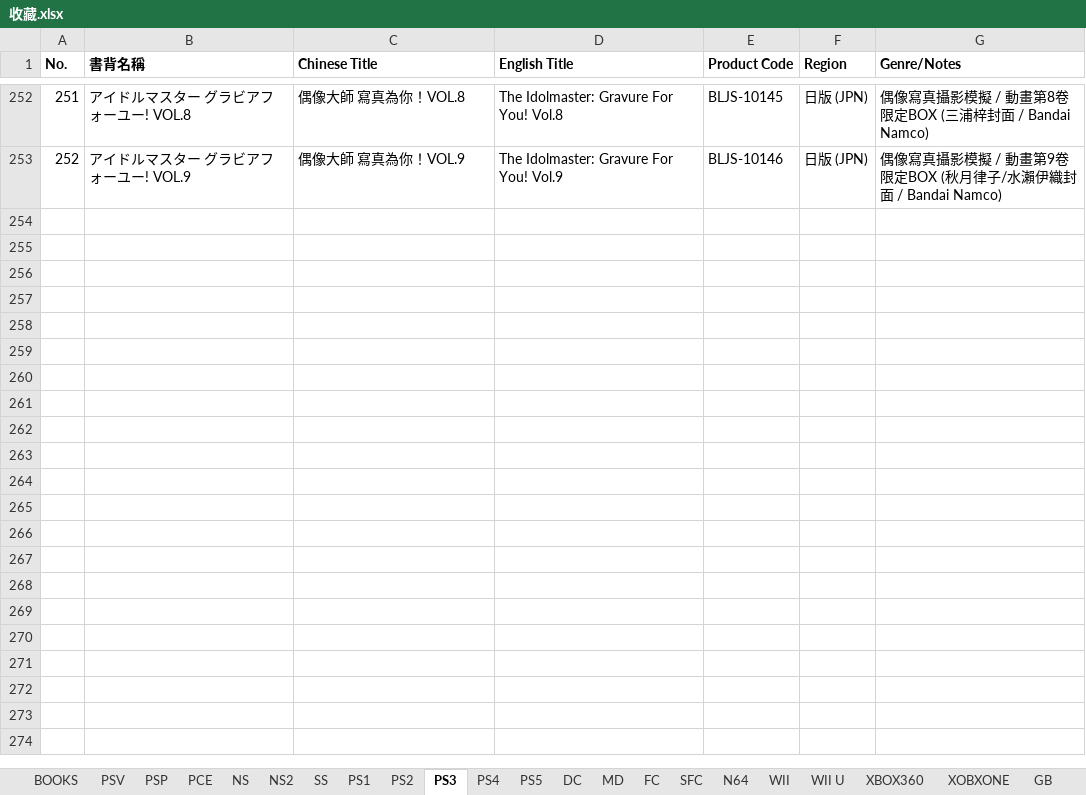
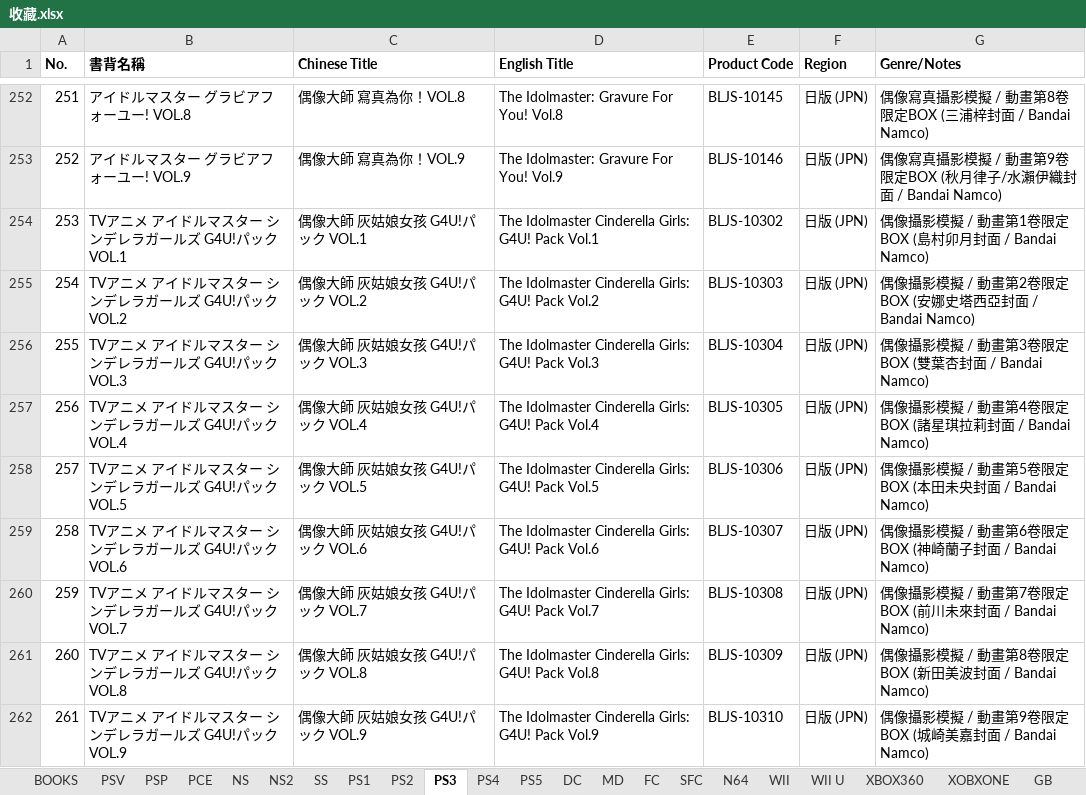
Before and after one commit to Kevinte67228/game-collection-scanner, an Excel workbook: 收藏.xlsx, sheet PS3, drawn as a sheet; only a part is shown, gaps mark what is left out; values as stored, in another font and other column widths than the file's, no borders; the diff names each change by its address in the sheet, - before the commit and + after, or states it on an @@ line.

Commit message:
Add SS Tokimeki Memorial Special Box (T-9511G), PS1 Wai Wai Trump Taisen Bundle (HPS-105), and PS3 Idolmaster Cinderella Girls G4U! Vol.1-9 (No.253-261)

```diff
--- a/收藏.xlsx (sheet PS3)
+++ b/收藏.xlsx (sheet PS3)
+row 254: 253 | TVアニメ アイドルマスター シンデレラガールズ G4U!パック VOL.1 | 偶像大師 灰姑娘女孩 G4U!パック VOL.1 | The Idolmaster Cinderella Girls: G4U! Pack Vol.1 | BLJS-10302 | 日版 (JPN) | 偶像攝影模擬 / 動畫第1卷限定BOX (島村卯月封面 / Bandai Namco)
+row 255: 254 | TVアニメ アイドルマスター シンデレラガールズ G4U!パック VOL.2 | 偶像大師 灰姑娘女孩 G4U!パック VOL.2 | The Idolmaster Cinderella Girls: G4U! Pack Vol.2 | BLJS-10303 | 日版 (JPN) | 偶像攝影模擬 / 動畫第2卷限定BOX (安娜史塔西亞封面 / Bandai Namco)
+row 256: 255 | TVアニメ アイドルマスター シンデレラガールズ G4U!パック VOL.3 | 偶像大師 灰姑娘女孩 G4U!パック VOL.3 | The Idolmaster Cinderella Girls: G4U! Pack Vol.3 | BLJS-10304 | 日版 (JPN) | 偶像攝影模擬 / 動畫第3卷限定BOX (雙葉杏封面 / Bandai Namco)
+row 257: 256 | TVアニメ アイドルマスター シンデレラガールズ G4U!パック VOL.4 | 偶像大師 灰姑娘女孩 G4U!パック VOL.4 | The Idolmaster Cinderella Girls: G4U! Pack Vol.4 | BLJS-10305 | 日版 (JPN) | 偶像攝影模擬 / 動畫第4卷限定BOX (諸星琪拉莉封面 / Bandai Namco)
+row 258: 257 | TVアニメ アイドルマスター シンデレラガールズ G4U!パック VOL.5 | 偶像大師 灰姑娘女孩 G4U!パック VOL.5 | The Idolmaster Cinderella Girls: G4U! Pack Vol.5 | BLJS-10306 | 日版 (JPN) | 偶像攝影模擬 / 動畫第5卷限定BOX (本田未央封面 / Bandai Namco)
+row 259: 258 | TVアニメ アイドルマスター シンデレラガールズ G4U!パック VOL.6 | 偶像大師 灰姑娘女孩 G4U!パック VOL.6 | The Idolmaster Cinderella Girls: G4U! Pack Vol.6 | BLJS-10307 | 日版 (JPN) | 偶像攝影模擬 / 動畫第6卷限定BOX (神崎蘭子封面 / Bandai Namco)
+row 260: 259 | TVアニメ アイドルマスター シンデレラガールズ G4U!パック VOL.7 | 偶像大師 灰姑娘女孩 G4U!パック VOL.7 | The Idolmaster Cinderella Girls: G4U! Pack Vol.7 | BLJS-10308 | 日版 (JPN) | 偶像攝影模擬 / 動畫第7卷限定BOX (前川未來封面 / Bandai Namco)
+row 261: 260 | TVアニメ アイドルマスター シンデレラガールズ G4U!パック VOL.8 | 偶像大師 灰姑娘女孩 G4U!パック VOL.8 | The Idolmaster Cinderella Girls: G4U! Pack Vol.8 | BLJS-10309 | 日版 (JPN) | 偶像攝影模擬 / 動畫第8卷限定BOX (新田美波封面 / Bandai Namco)
+row 262: 261 | TVアニメ アイドルマスター シンデレラガールズ G4U!パック VOL.9 | 偶像大師 灰姑娘女孩 G4U!パック VOL.9 | The Idolmaster Cinderella Girls: G4U! Pack Vol.9 | BLJS-10310 | 日版 (JPN) | 偶像攝影模擬 / 動畫第9卷限定BOX (城崎美嘉封面 / Bandai Namco)
```
Also changed, not shown: sheet SS, sheet PS1, 1 other file.
